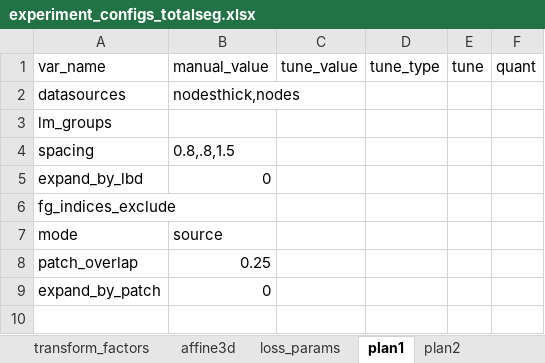
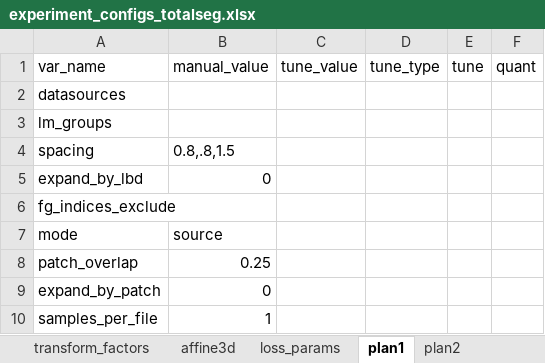
Before and after one commit to drusmanbashir/fran, an Excel workbook: configurations/experiment_configs_totalseg.xlsx, sheet plan1, drawn as a sheet; values as stored, in another font and other column widths than the file's, no borders; the diff names each change by its address in the sheet, - before the commit and + after, or states it on an @@ line.

```diff
--- a/configurations/experiment_configs_totalseg.xlsx (sheet plan1)
+++ b/configurations/experiment_configs_totalseg.xlsx (sheet plan1)
-B2: nodesthick,nodes
+B2: (empty)
+row 10: samples_per_file | 1
```
Also changed, not shown: sheet plan2, sheet dataset_params, 31 other files.
